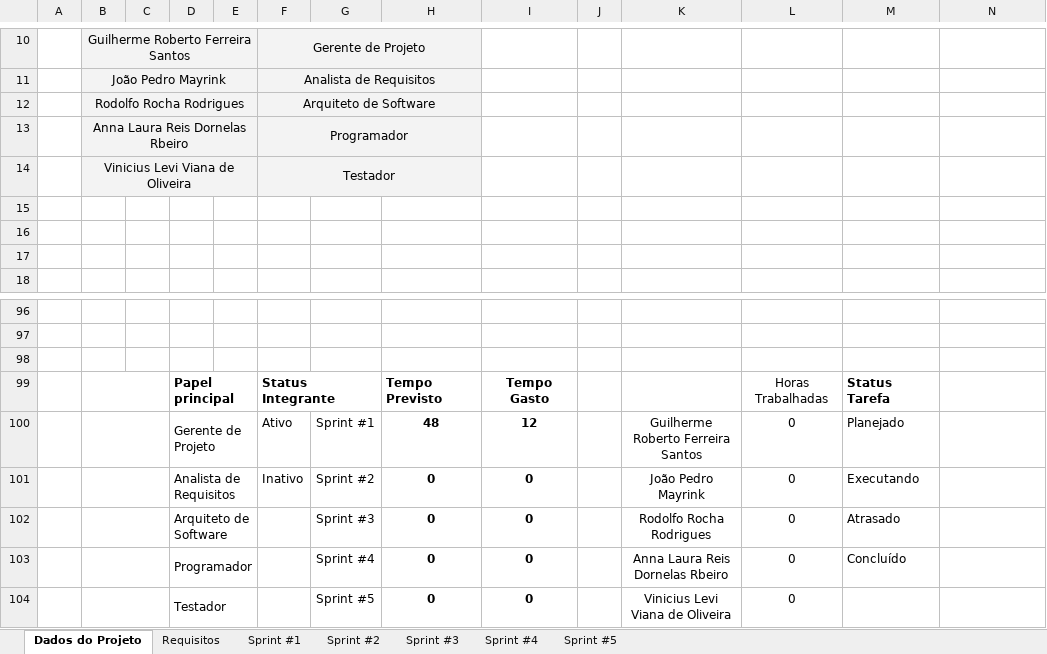
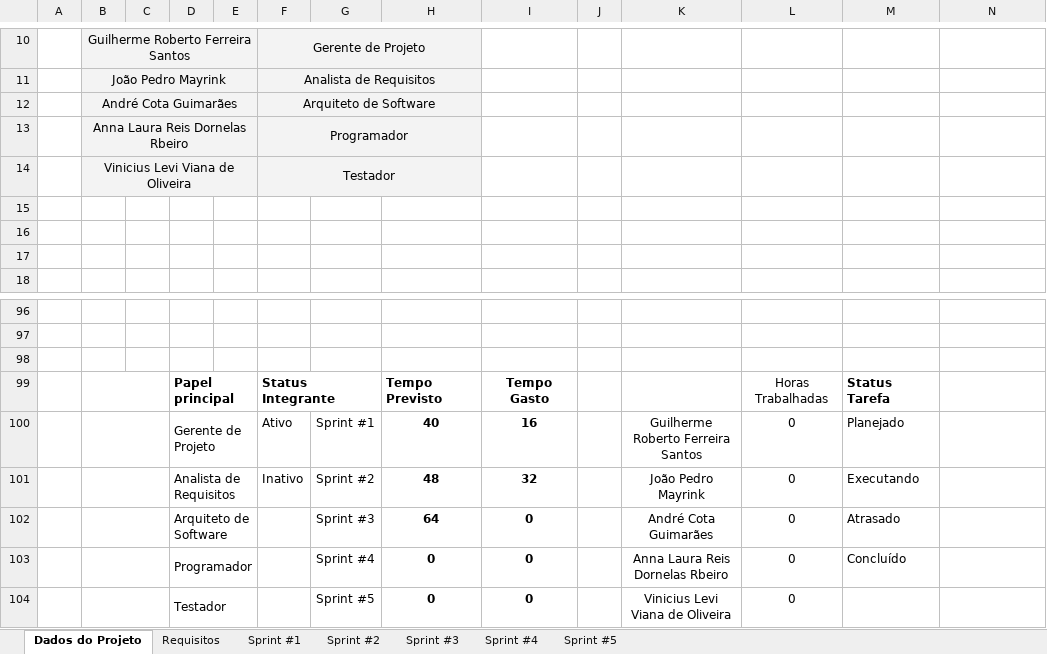
Before and after one commit to ICEI-PUC-Minas-PPLES-TI/plf-es-2021-2-ti3-6654100-tis-3, an Excel workbook: Artefatos/planejamento/Planejamento de Sprints CMF - TIS III.xlsx, sheet Dados do Projeto, drawn as a sheet; only a part is shown, gaps mark what is left out; values as stored, in another font and other column widths than the file's, no borders; charts and pictures not drawn; the diff names each change by its address in the sheet, - before the commit and + after, or states it on an @@ line.

```diff
--- a/Artefatos/planejamento/Planejamento de Sprints CMF - TIS III.xlsx (sheet Dados do Projeto)
+++ b/Artefatos/planejamento/Planejamento de Sprints CMF - TIS III.xlsx (sheet Dados do Projeto)
-B12: Rodolfo Rocha Rodrigues
+B12: André Cota Guimarães
-H100: 48
+H100: 40
-I100: 12
+I100: 16
-H101: 0
+H101: 48
-I101: 0
+I101: 32
-H102: 0
+H102: 64
-K102: Rodolfo Rocha Rodrigues
+K102: André Cota Guimarães
```
Also changed, not shown: sheet Requisitos, sheet Sprint #2, sheet Sprint #3, sheet Sprint #1, sheet Sprint #4, sheet Sprint #5, formulas that keep their value, charts or pictures.
